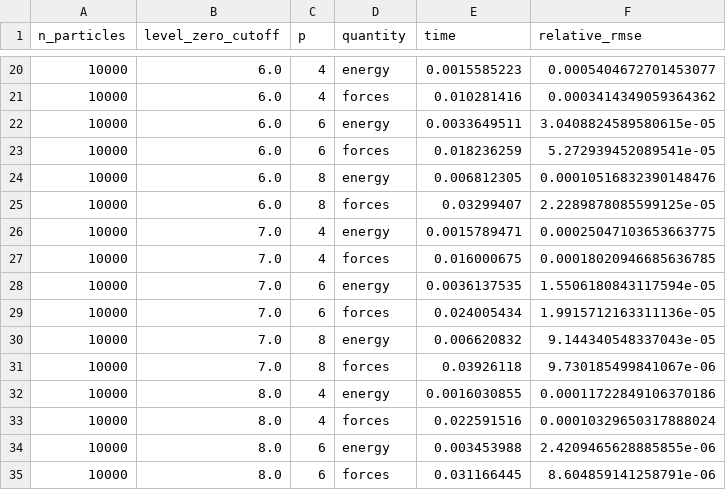
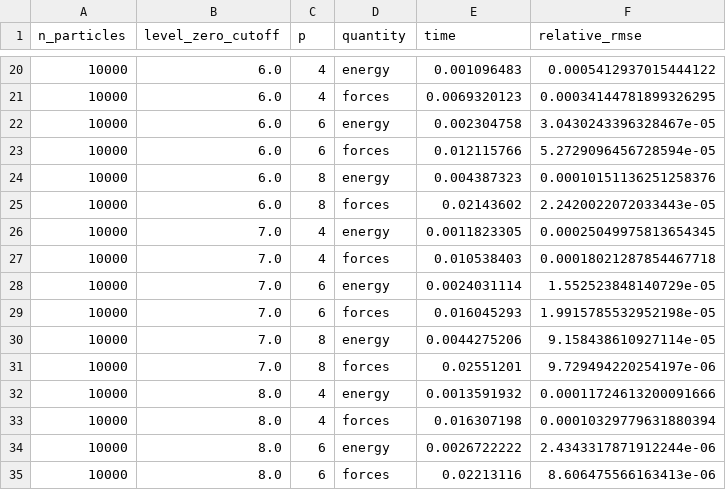
Before and after one commit to Madsen-s-research-group/msmjax, a CSV file: examples/benchmarks/cost_vs_accuracy/example_results/nonperiodic/results.csv, drawn as a sheet; only a part is shown, gaps mark what is left out; the diff covers the shown part only.

```diff
--- a/examples/benchmarks/cost_vs_accuracy/example_results/nonperiodic/results.csv
+++ b/examples/benchmarks/cost_vs_accuracy/example_results/nonperiodic/results.csv
@@ -20,16 +20,16 @@ n_particles,level_zero_cutoff,p,quantity,time,relative_rmse
-10000,6.0,4,energy,0.0015585223,0.0005404672701453077
-10000,6.0,4,forces,0.010281416,0.0003414349059364362
-10000,6.0,6,energy,0.0033649511,3.0408824589580615e-05
-10000,6.0,6,forces,0.018236259,5.272939452089541e-05
-10000,6.0,8,energy,0.006812305,0.00010516832390148476
-10000,6.0,8,forces,0.03299407,2.2289878085599125e-05
-10000,7.0,4,energy,0.0015789471,0.00025047103653663775
-10000,7.0,4,forces,0.016000675,0.00018020946685636785
-10000,7.0,6,energy,0.0036137535,1.5506180843117594e-05
-10000,7.0,6,forces,0.024005434,1.9915712163311136e-05
-10000,7.0,8,energy,0.006620832,9.144340548337043e-05
-10000,7.0,8,forces,0.03926118,9.730185499841067e-06
-10000,8.0,4,energy,0.0016030855,0.00011722849106370186
-10000,8.0,4,forces,0.022591516,0.00010329650317888024
-10000,8.0,6,energy,0.003453988,2.4209465628885855e-06
-10000,8.0,6,forces,0.031166445,8.604859141258791e-06
+10000,6.0,4,energy,0.001096483,0.0005412937015444122
+10000,6.0,4,forces,0.0069320123,0.00034144781899326295
+10000,6.0,6,energy,0.002304758,3.0430243396328467e-05
+10000,6.0,6,forces,0.012115766,5.2729096456728594e-05
+10000,6.0,8,energy,0.004387323,0.00010151136251258376
+10000,6.0,8,forces,0.02143602,2.2420022072033443e-05
+10000,7.0,4,energy,0.0011823305,0.00025049975813654345
+10000,7.0,4,forces,0.010538403,0.00018021287854467718
+10000,7.0,6,energy,0.0024031114,1.552523848140729e-05
+10000,7.0,6,forces,0.016045293,1.9915785532952198e-05
+10000,7.0,8,energy,0.0044275206,9.158438610927114e-05
+10000,7.0,8,forces,0.02551201,9.729494220254197e-06
+10000,8.0,4,energy,0.0013591932,0.00011724613200091666
+10000,8.0,4,forces,0.016307198,0.00010329779631880394
+10000,8.0,6,energy,0.0026722222,2.4343317871912244e-06
+10000,8.0,6,forces,0.02213116,8.606475566163413e-06
```
Also changed, not shown: 36 edited cells elsewhere in this file, examples/benchmarks/cost_vs_accuracy/example_results/nonperiodic_doubleprec/results.csv, examples/benchmarks/cost_vs_accuracy/example_results/periodic/results.csv, 20 other files.
